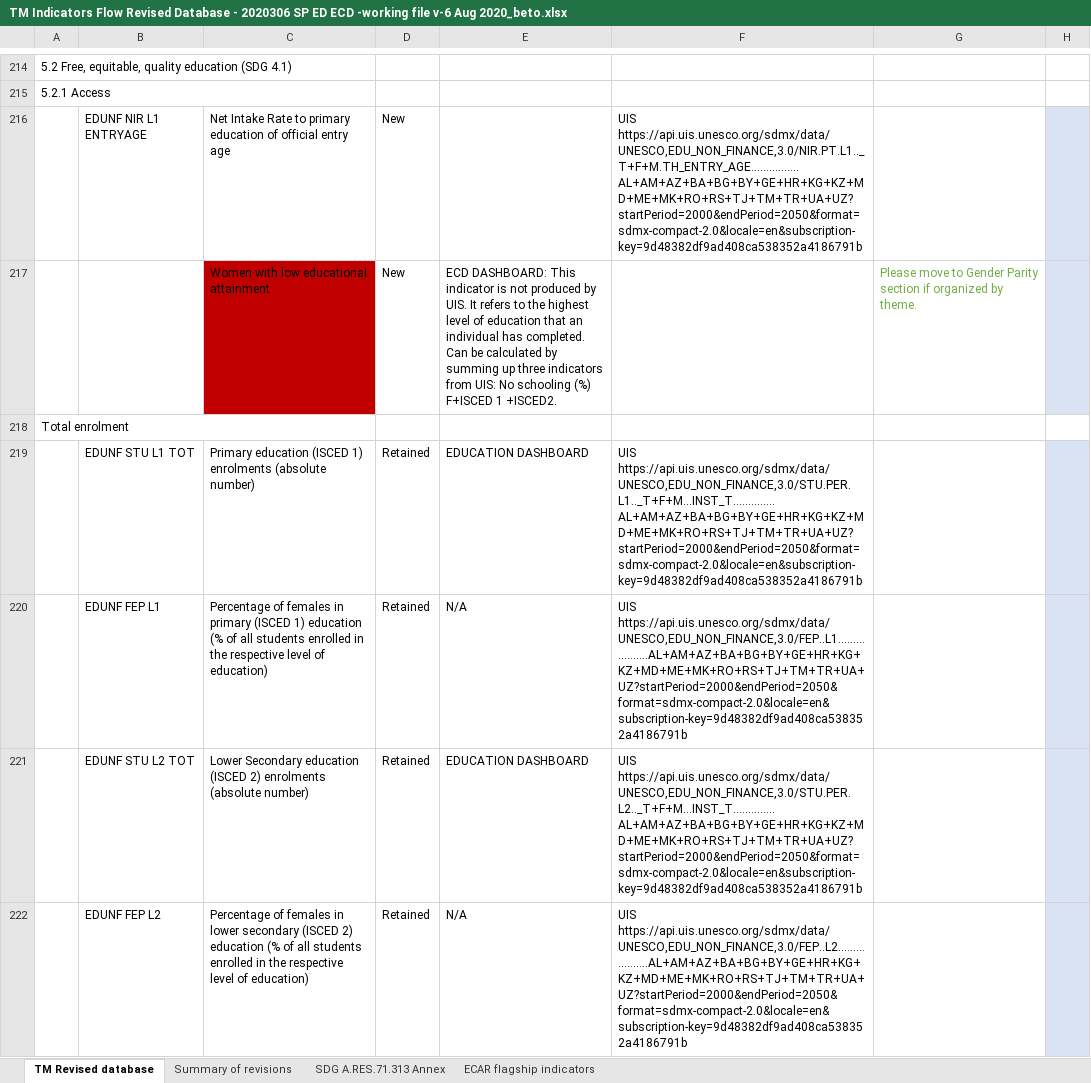
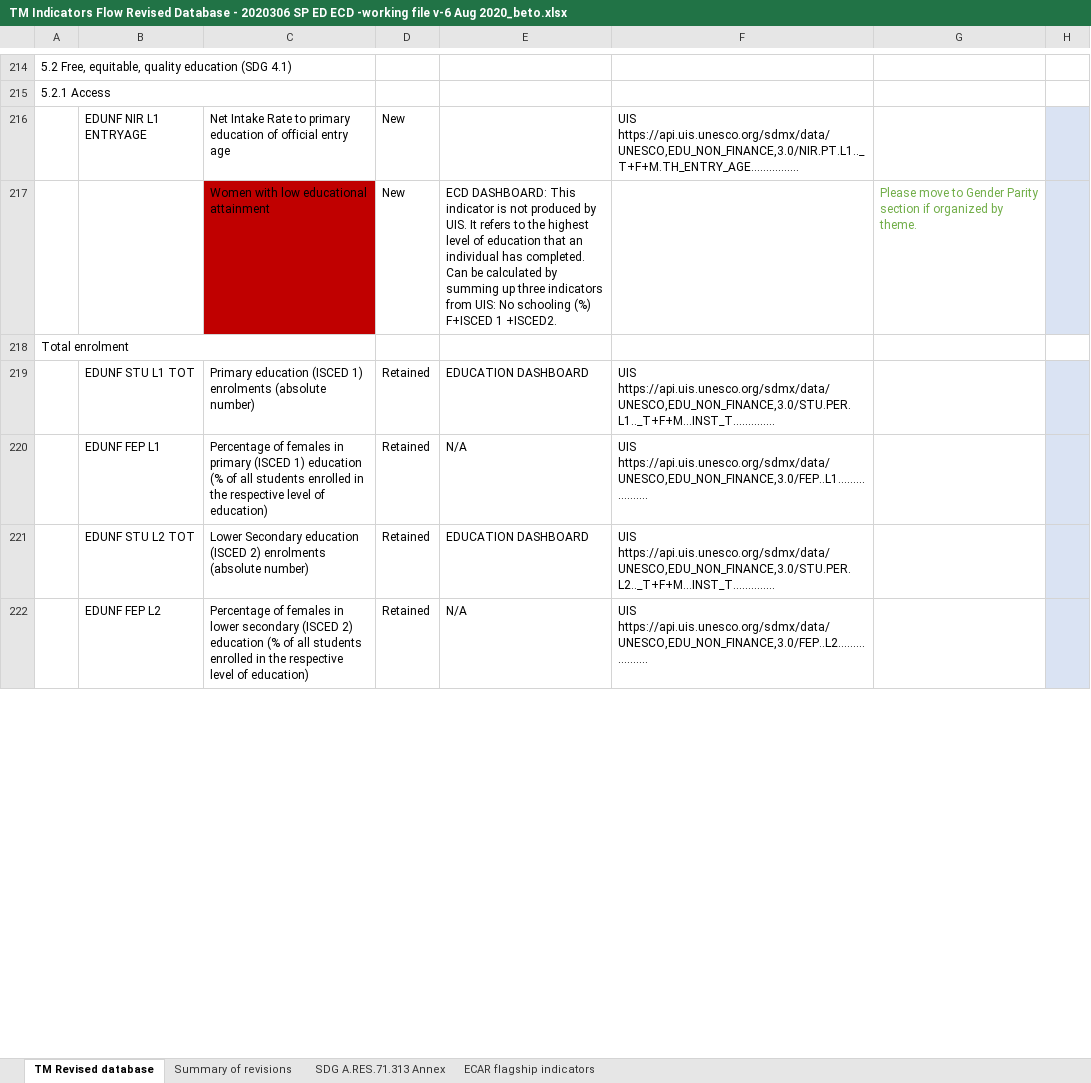
Before and after one commit to m-g-d-c/crba-etl, an Excel workbook: tmee/populate_data_dictionary/TM Indicators Flow Revised Database - 2020306 SP ED ECD -working file v-6 Aug 2020_beto.xlsx, sheet TM Revised database, drawn as a sheet; only a part is shown, gaps mark what is left out; values as stored, in another font and other column widths than the file's, no borders; conditional formats not drawn; ↵ is a line break in a cell; the diff covers the shown part only; the diff names each change by its address in the sheet, - before the commit and + after, or states it on an @@ line.

Commit message:
excel tmee source file with my modifications/comments

```diff
--- a/tmee/populate_data_dictionary/TM Indicators Flow Revised Database - 2020306 SP ED ECD -working file v-6 Aug 2020_beto.xlsx (sheet TM Revised database)
+++ b/tmee/populate_data_dictionary/TM Indicators Flow Revised Database - 2020306 SP ED ECD -working file v-6 Aug 2020_beto.xlsx (sheet TM Revised database)
-F216: UIS ↵ https://api.uis.unesco.org/sdmx/data/UNESCO,EDU_NON_FINANCE,3.0/NIR.PT.L1.._T+F+M.TH_ENTRY_AGE................AL+AM+AZ+BA+BG+BY+GE+HR+KG+KZ+MD+ME+MK+RO+RS+TJ+TM+TR+UA+UZ?startPeriod=2000&endPeriod=2050&format=sdmx-compact-2.0&locale=en&subscription-key=9d48382df9ad408ca538352a4186791b
+F216: UIS ↵ https://api.uis.unesco.org/sdmx/data/UNESCO,EDU_NON_FINANCE,3.0/NIR.PT.L1.._T+F+M.TH_ENTRY_AGE................
-F219: UIS https://api.uis.unesco.org/sdmx/data/UNESCO,EDU_NON_FINANCE,3.0/STU.PER.L1.._T+F+M...INST_T..............AL+AM+AZ+BA+BG+BY+GE+HR+KG+KZ+MD+ME+MK+RO+RS+TJ+TM+TR+UA+UZ?startPeriod=2000&endPeriod=2050&format=sdmx-compact-2.0&locale=en&subscription-key=9d48382df9ad408ca538352a4186791b
+F219: UIS https://api.uis.unesco.org/sdmx/data/UNESCO,EDU_NON_FINANCE,3.0/STU.PER.L1.._T+F+M...INST_T..............
-F220: UIS https://api.uis.unesco.org/sdmx/data/UNESCO,EDU_NON_FINANCE,3.0/FEP..L1...................AL+AM+AZ+BA+BG+BY+GE+HR+KG+KZ+MD+ME+MK+RO+RS+TJ+TM+TR+UA+UZ?startPeriod=2000&endPeriod=2050&format=sdmx-compact-2.0&locale=en&subscription-key=9d48382df9ad408ca538352a4186791b
+F220: UIS https://api.uis.unesco.org/sdmx/data/UNESCO,EDU_NON_FINANCE,3.0/FEP..L1...................
-F221: UIS https://api.uis.unesco.org/sdmx/data/UNESCO,EDU_NON_FINANCE,3.0/STU.PER.L2.._T+F+M...INST_T..............AL+AM+AZ+BA+BG+BY+GE+HR+KG+KZ+MD+ME+MK+RO+RS+TJ+TM+TR+UA+UZ?startPeriod=2000&endPeriod=2050&format=sdmx-compact-2.0&locale=en&subscription-key=9d48382df9ad408ca538352a4186791b
+F221: UIS https://api.uis.unesco.org/sdmx/data/UNESCO,EDU_NON_FINANCE,3.0/STU.PER.L2.._T+F+M...INST_T..............
-F222: UIS https://api.uis.unesco.org/sdmx/data/UNESCO,EDU_NON_FINANCE,3.0/FEP..L2...................AL+AM+AZ+BA+BG+BY+GE+HR+KG+KZ+MD+ME+MK+RO+RS+TJ+TM+TR+UA+UZ?startPeriod=2000&endPeriod=2050&format=sdmx-compact-2.0&locale=en&subscription-key=9d48382df9ad408ca538352a4186791b
+F222: UIS https://api.uis.unesco.org/sdmx/data/UNESCO,EDU_NON_FINANCE,3.0/FEP..L2...................
```
Also changed, not shown: 73 edited cells and cell formats elsewhere in this sheet, sheet Summary of revisions, charts or pictures.
